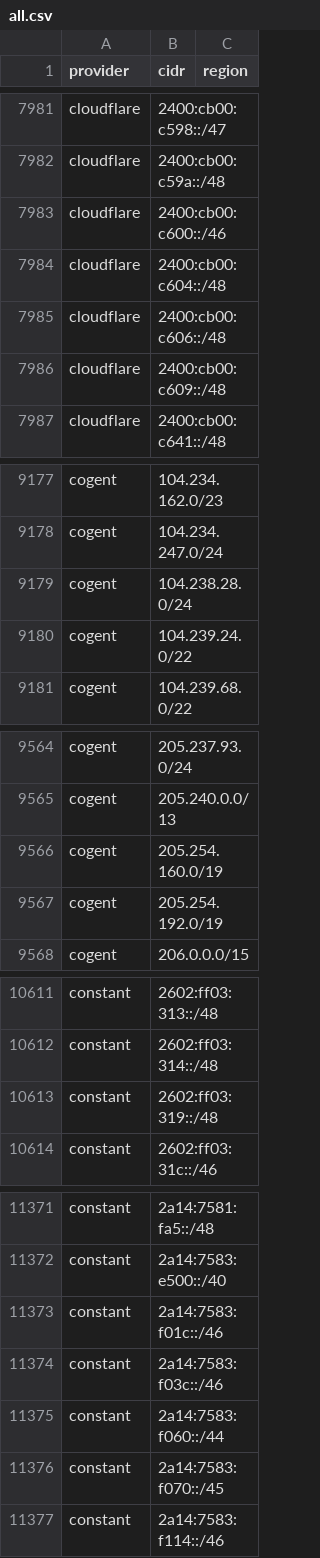
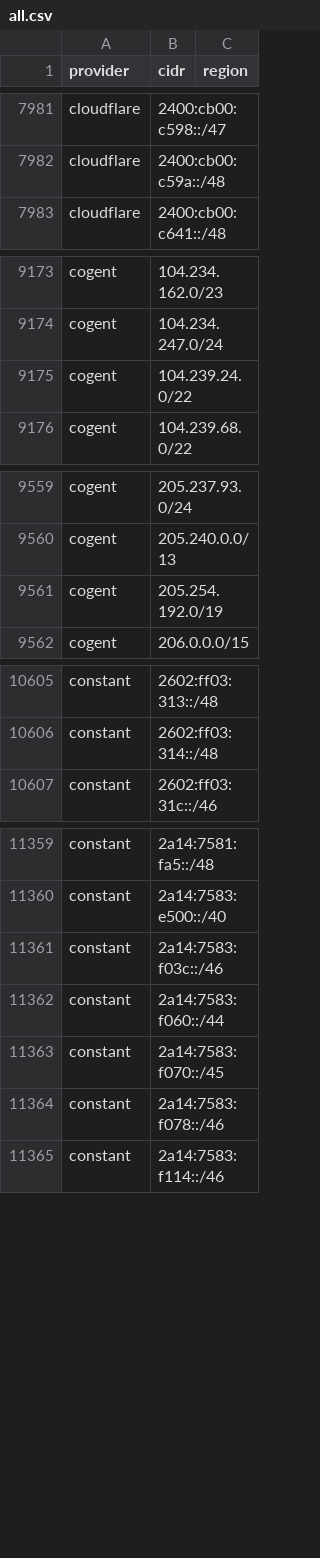
Before and after one commit to BitHeX0R/cdn-ip-ranges, a CSV file: all/all.csv, drawn as a sheet; only a part is shown, gaps mark what is left out; the diff covers the shown part only.

```diff
--- a/all/all.csv
+++ b/all/all.csv
@@ -7982,6 +7982,2 @@ cloudflare,2400:cb00:c598::/47,
 cloudflare,2400:cb00:c59a::/48,
-cloudflare,2400:cb00:c600::/46,
-cloudflare,2400:cb00:c604::/48,
-cloudflare,2400:cb00:c606::/48,
-cloudflare,2400:cb00:c609::/48,
 cloudflare,2400:cb00:c641::/48,
@@ -9178,3 +9174,2 @@ cogent,104.234.162.0/23,
 cogent,104.234.247.0/24,
-cogent,104.238.28.0/24,
 cogent,104.239.24.0/22,
@@ -9565,3 +9560,2 @@ cogent,205.237.93.0/24,
 cogent,205.240.0.0/13,
-cogent,205.254.160.0/19,
 cogent,205.254.192.0/19,
@@ -10612,3 +10606,2 @@ constant,2602:ff03:313::/48,
 constant,2602:ff03:314::/48,
-constant,2602:ff03:319::/48,
 constant,2602:ff03:31c::/46,
@@ -11372,3 +11360,2 @@ constant,2a14:7581:fa5::/48,
 constant,2a14:7583:e500::/40,
-constant,2a14:7583:f01c::/46,
 constant,2a14:7583:f03c::/46,
@@ -11376,2 +11363,3 @@ constant,2a14:7583:f060::/44,
 constant,2a14:7583:f070::/45,
+constant,2a14:7583:f078::/46,
 constant,2a14:7583:f114::/46,
```
Also changed, not shown: 3 added rows, 7 removed rows and 2 edited cells elsewhere in this file, 41 other files.
